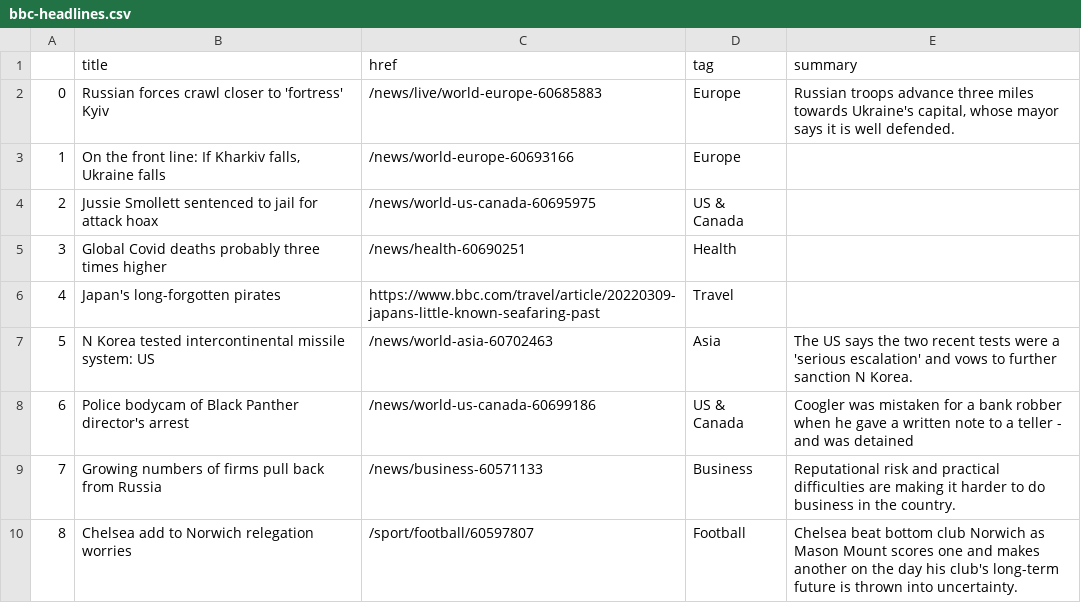
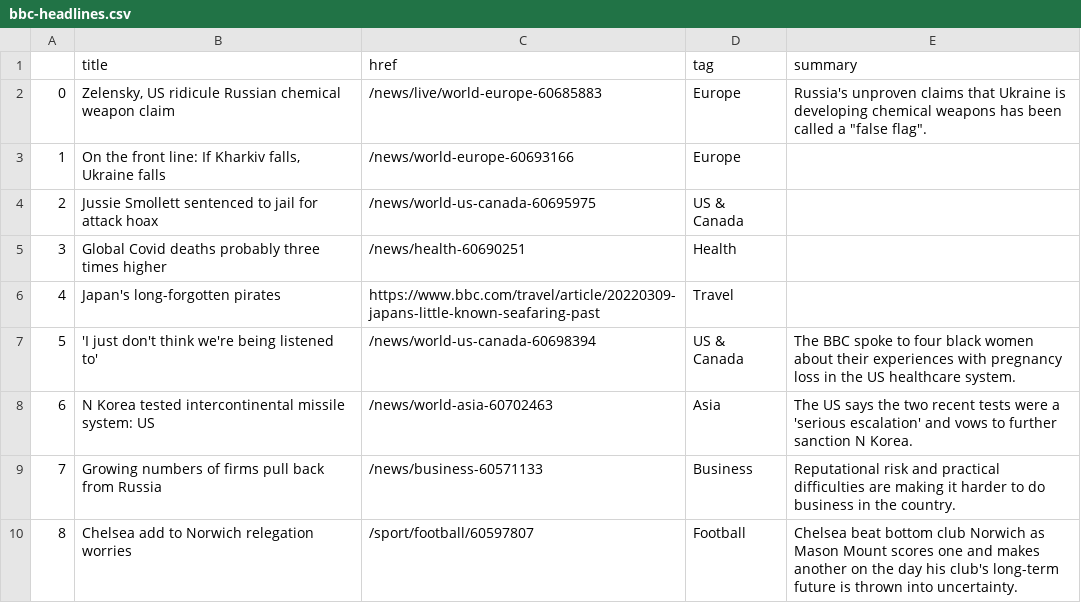
Before and after one commit to zhaoying2931/automatic-scraper, a CSV file: bbc-headlines.csv, drawn as a sheet; only a part is shown.

```diff
--- a/bbc-headlines.csv
+++ b/bbc-headlines.csv
@@ -1,3 +1,3 @@
 ,title,href,tag,summary
-0,Russian forces crawl closer to 'fortress' Kyiv,/news/live/world-europe-60685883,Europe,"Russian troops advance three miles towards Ukraine's capital, whose mayor says it is well defended."
+0,"Zelensky, US ridicule Russian chemical weapon claim",/news/live/world-europe-60685883,Europe,"Russia's unproven claims that Ukraine is developing chemical weapons has been called a ""false flag""."
 1,"On the front line: If Kharkiv falls, Ukraine falls",/news/world-europe-60693166,Europe,
@@ -6,4 +6,4 @@
 4,Japan's long-forgotten pirates,https://www.bbc.com/travel/article/20220309-japans-little-known-seafaring-past,Travel,
-5,N Korea tested intercontinental missile system: US,/news/world-asia-60702463,Asia,The US says the two recent tests were a 'serious escalation' and vows to further sanction N Korea.
-6,Police bodycam of Black Panther director's arrest,/news/world-us-canada-60699186,US & Canada,Coogler was mistaken for a bank robber when he gave a written note to a teller - and was detained
+5,'I just don't think we're being listened to',/news/world-us-canada-60698394,US & Canada,The BBC spoke to four black women about their experiences with pregnancy loss in the US healthcare system.
+6,N Korea tested intercontinental missile system: US,/news/world-asia-60702463,Asia,The US says the two recent tests were a 'serious escalation' and vows to further sanction N Korea.
 7,Growing numbers of firms pull back from Russia,/news/business-60571133,Business,Reputational risk and practical difficulties are making it harder to do business in the country.
```
